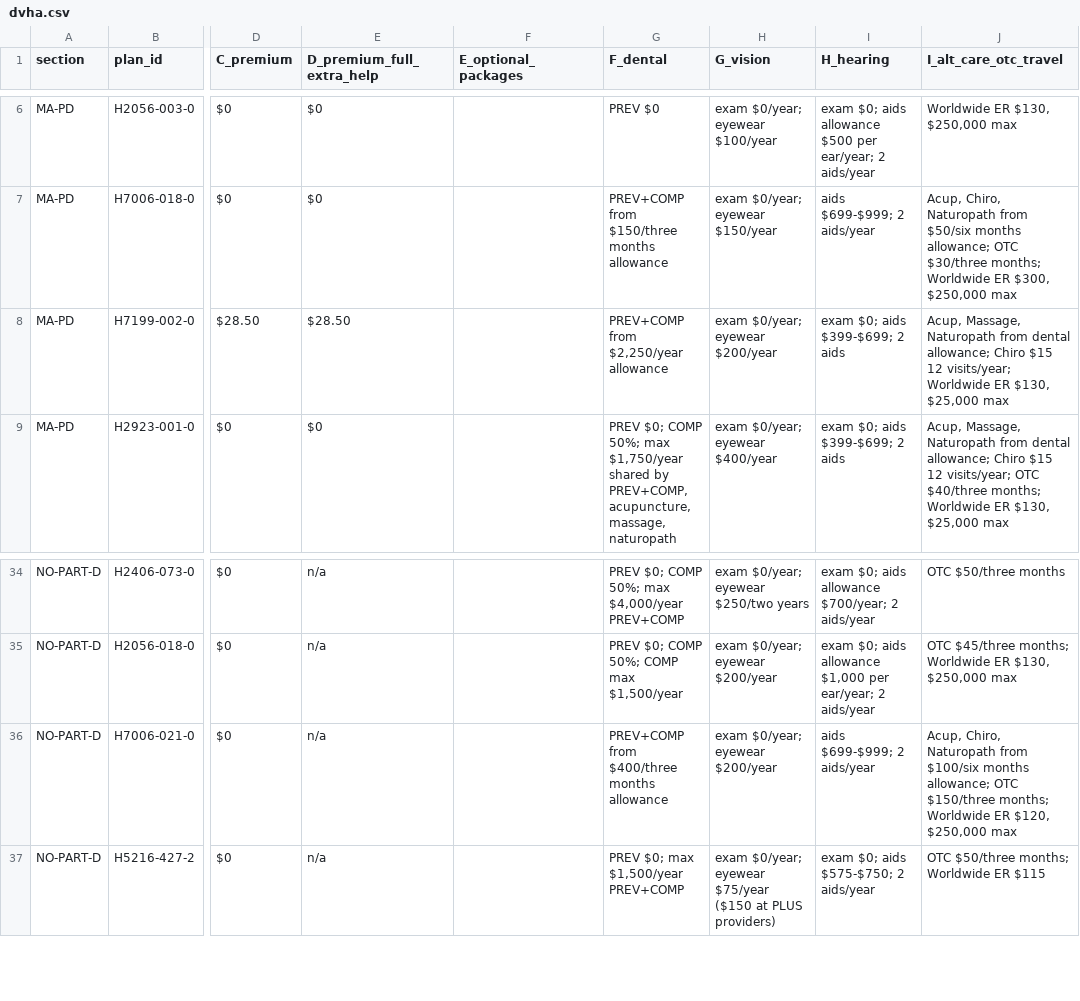
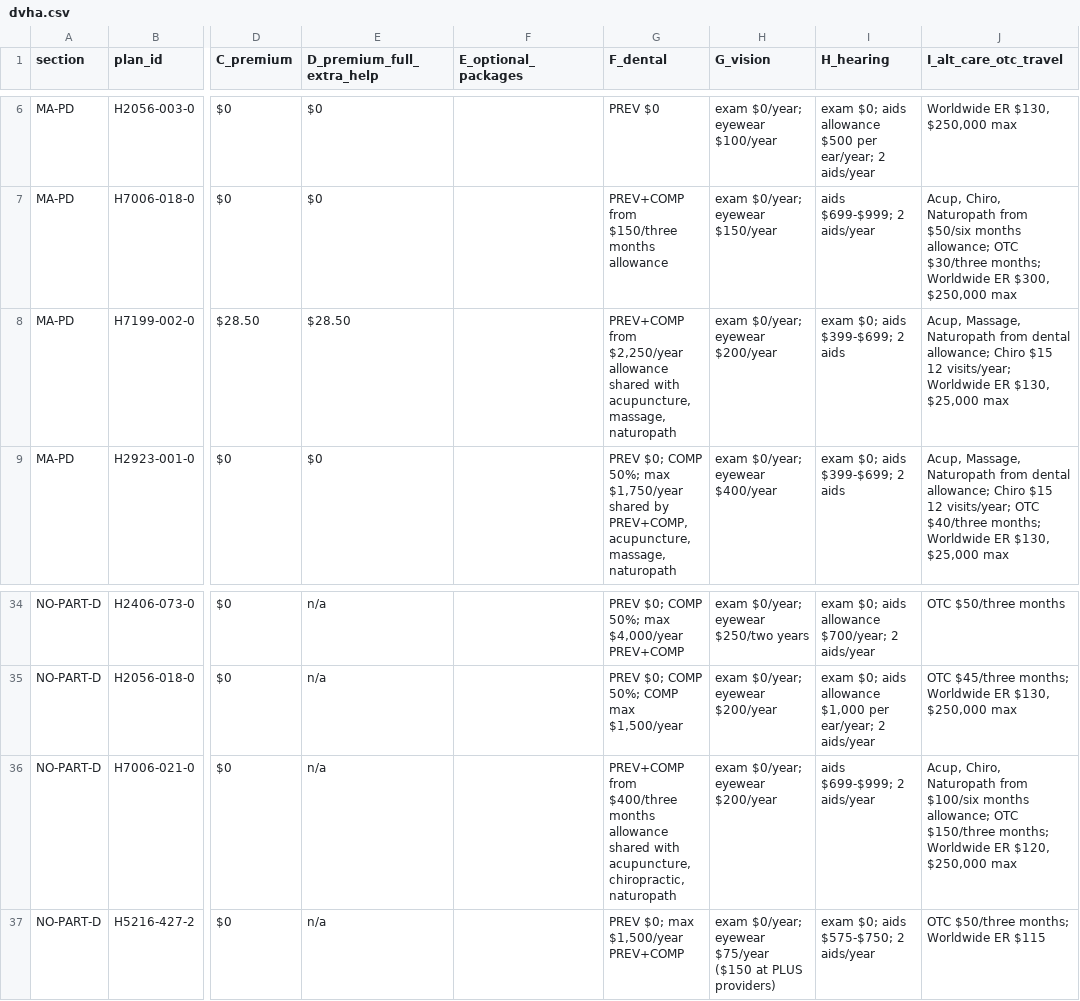
Before and after one commit to rosenhouse-bot-sandbox/shiba-data, a CSV file: data/2027/generated/dvha.csv, drawn as a sheet; only a part is shown, gaps mark what is left out; the diff names each change by its address in the sheet, - before the commit and + after, or states it on an @@ line.

```diff
--- a/data/2027/generated/dvha.csv
+++ b/data/2027/generated/dvha.csv
-G8 (F_dental): …$2,250/year allowance
+G8 (F_dental): …$2,250/year allowance shared with acupuncture, massage, naturopath
-G36 (F_dental): …months allowance
+G36 (F_dental): …months allowance shared with acupuncture, chiropractic, naturopath
```
Also changed, not shown: data/2027/generated/presented.csv, 2 other files.
